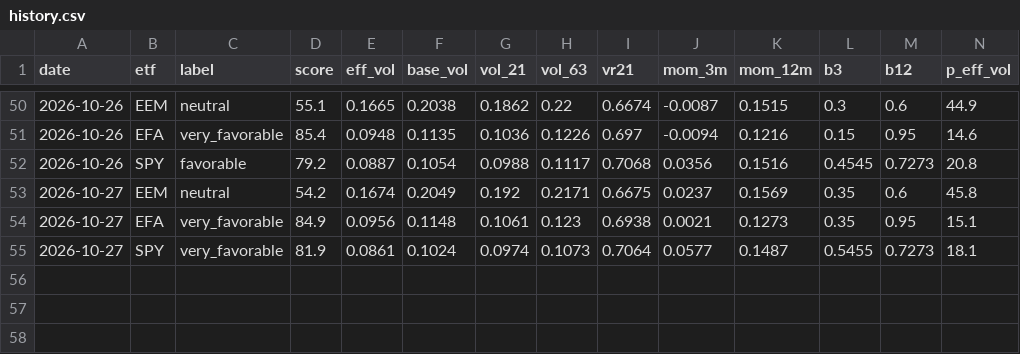
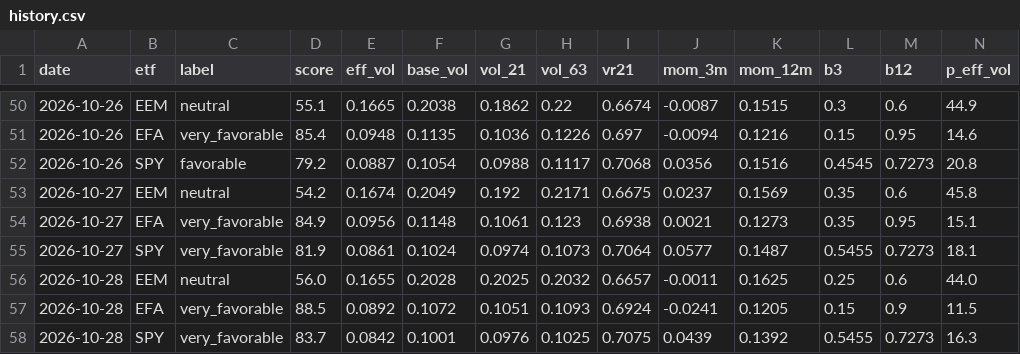
Before and after one commit to vpansare1/global-leverage-dash, a CSV file: data/history.csv, drawn as a sheet; only a part is shown, gaps mark what is left out; rows hold the shown columns only; the diff names each change by its address in the sheet, - before the commit and + after, or states it on an @@ line.

```diff
--- a/data/history.csv
+++ b/data/history.csv
+row 56: 2026-10-28 | EEM | neutral | 56.0 | 0.1655 | 0.2028 | 0.2025 | 0.2032 | 0.6657 | -0.0011 | 0.1625 | 0.25 | 0.6 | 44.0
+row 57: 2026-10-28 | EFA | very_favorable | 88.5 | 0.0892 | 0.1072 | 0.1051 | 0.1093 | 0.6924 | -0.0241 | 0.1205 | 0.15 | 0.9 | 11.5
+row 58: 2026-10-28 | SPY | very_favorable | 83.7 | 0.0842 | 0.1001 | 0.0976 | 0.1025 | 0.7075 | 0.0439 | 0.1392 | 0.5455 | 0.7273 | 16.3
```
Also changed, not shown: 3 other files.
